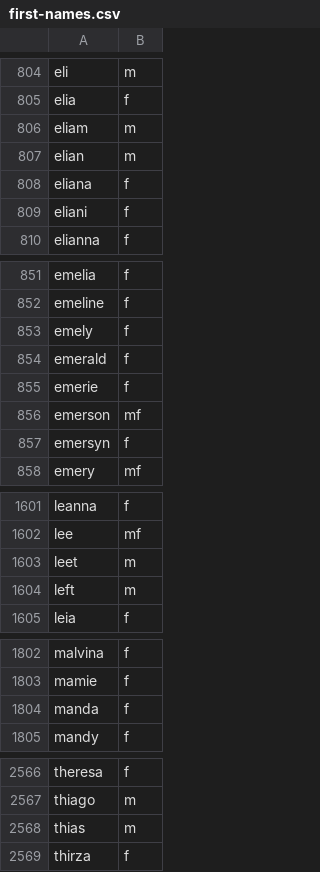
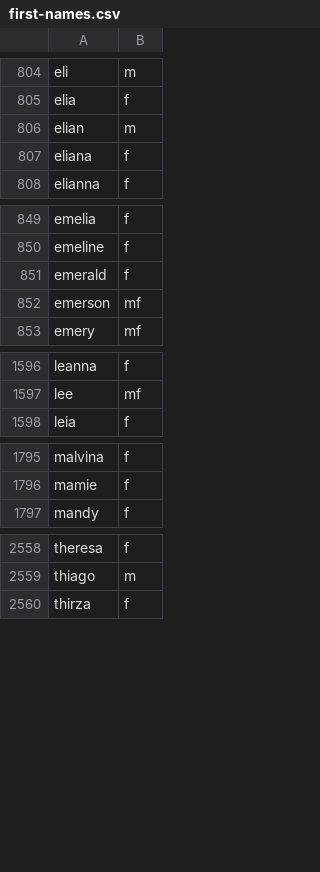
Before and after one commit to jkugelman/crossword, a CSV file: wordlists/first-names.csv, drawn as a sheet; only a part is shown, gaps mark what is left out.

Commit message:
First names update

```diff
--- a/wordlists/first-names.csv
+++ b/wordlists/first-names.csv
@@ -805,6 +805,4 @@ eli,m
 elia,f
-eliam,m
 elian,m
 eliana,f
-eliani,f
 elianna,f
@@ -852,7 +850,4 @@ emelia,f
 emeline,f
-emely,f
 emerald,f
-emerie,f
 emerson,mf
-emersyn,f
 emery,mf
@@ -1602,4 +1597,2 @@ leanna,f
 lee,mf
-leet,m
-left,m
 leia,f
@@ -1803,3 +1796,2 @@ malvina,f
 mamie,f
-manda,f
 mandy,f
@@ -2567,3 +2559,2 @@ theresa,f
 thiago,m
-thias,m
 thirza,f
```
